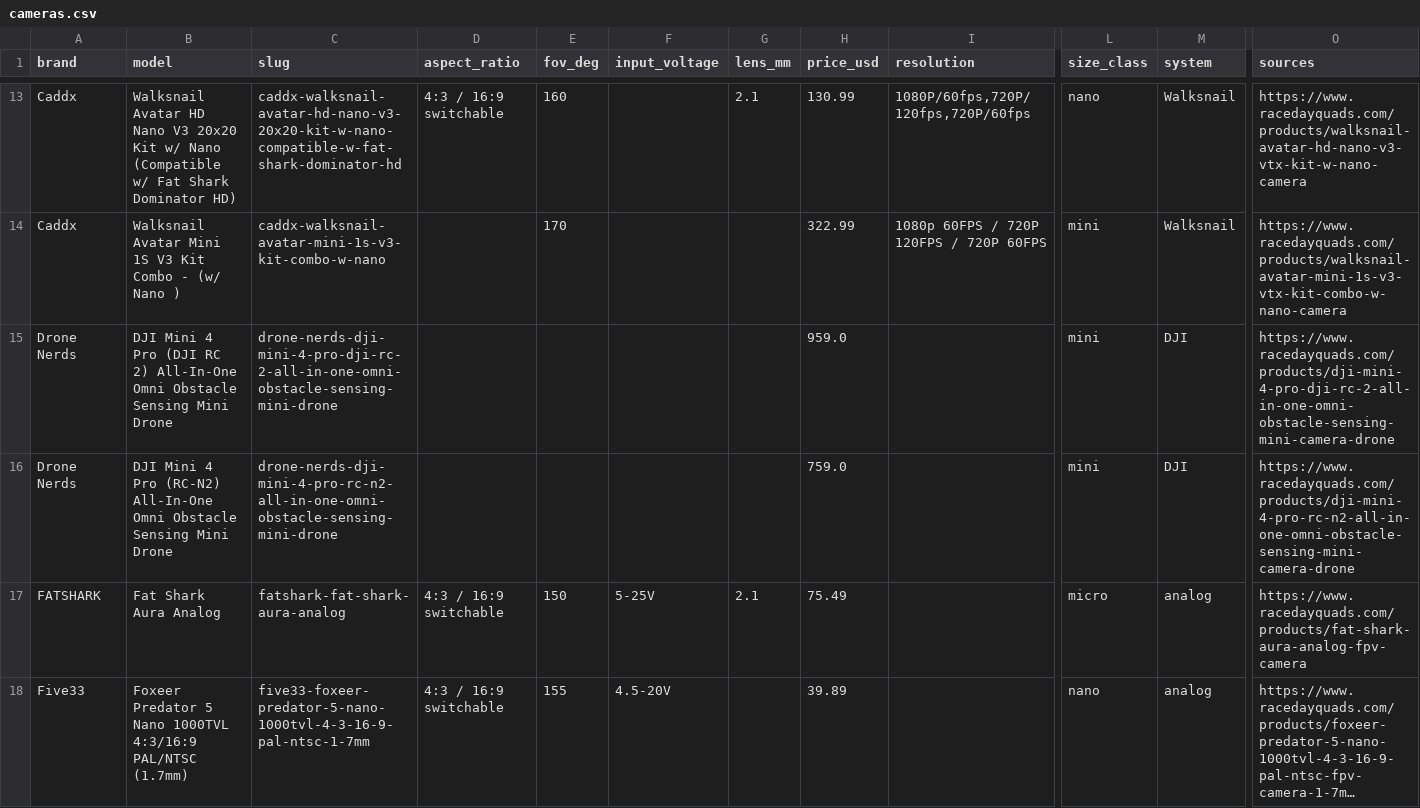
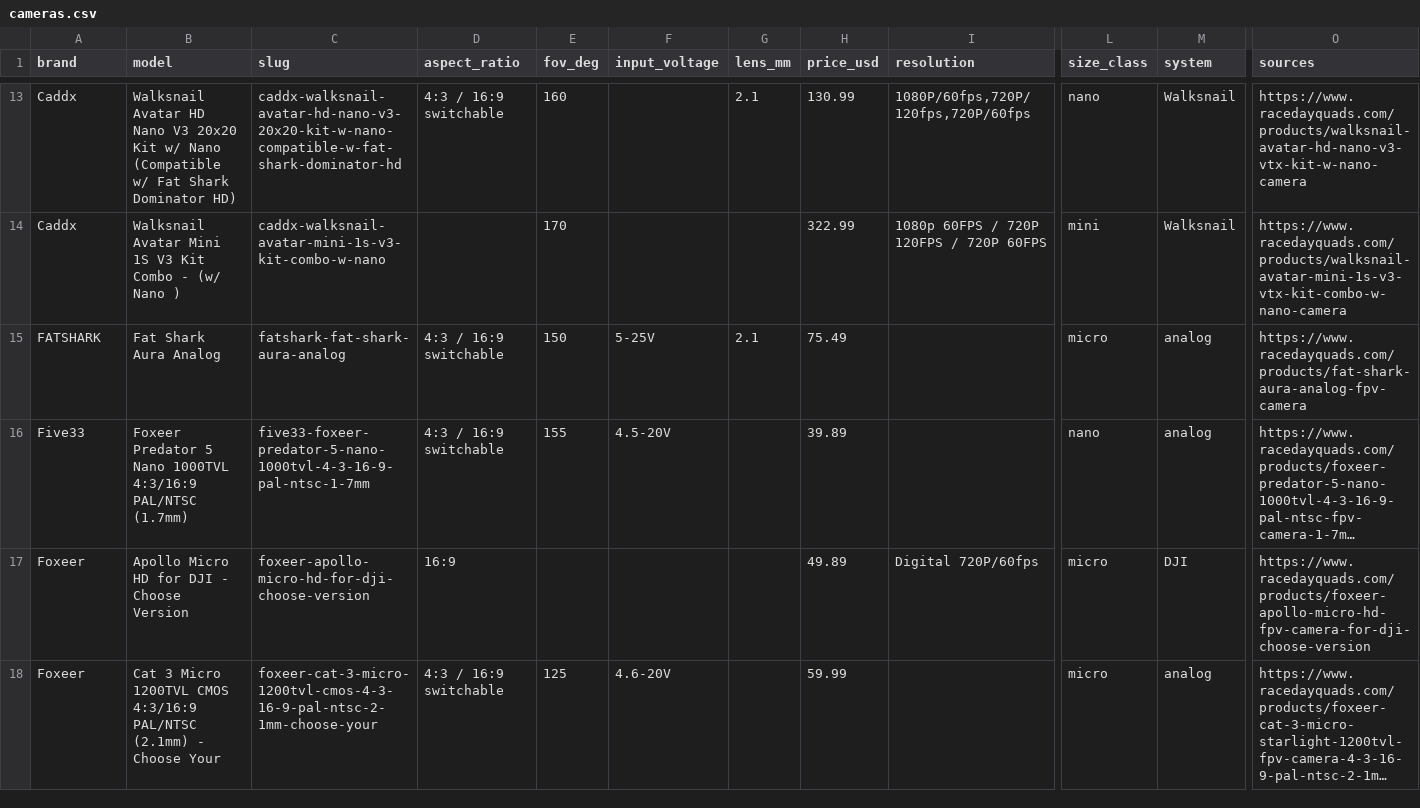
Before and after one commit to fpvdb/fpv-db-data, a CSV file: cameras.csv, drawn as a sheet; only a part is shown, gaps mark what is left out; the shorter side is filled out with more unchanged rows; long unchanged cells end in …; rows hold the shown columns only; the diff names each change by its address in the sheet, - before the commit and + after, or states it on an @@ line.

Commit message:
Dataset export 2026-09-30: two DJI Mini 4 Pro camera drones leave the camera class

```diff
--- a/cameras.csv
+++ b/cameras.csv
-row 15: Drone Nerds | DJI Mini 4 Pro (DJI RC 2) All-In-One Omni Obstacle Sensing Mini Drone | drone-nerds-dji-mini-4-pro-dji-rc-2-all-in-one-omni-obstacle-sensing-mini-drone |  |  |  |  | 959.0 |  | mini | DJI | https://www.racedayquads.com/products/dji-mini-4-pro-dji-rc-2-all-in-one-omni-obstacle-sensing-mini-camera-drone
-row 16: Drone Nerds | DJI Mini 4 Pro (RC-N2) All-In-One Omni Obstacle Sensing Mini Drone | drone-nerds-dji-mini-4-pro-rc-n2-all-in-one-omni-obstacle-sensing-mini-drone |  |  |  |  | 759.0 |  | mini | DJI | https://www.racedayquads.com/products/dji-mini-4-pro-rc-n2-all-in-one-omni-obstacle-sensing-mini-camera-drone
```
Also changed, not shown: batteries.csv, 3 other files.
